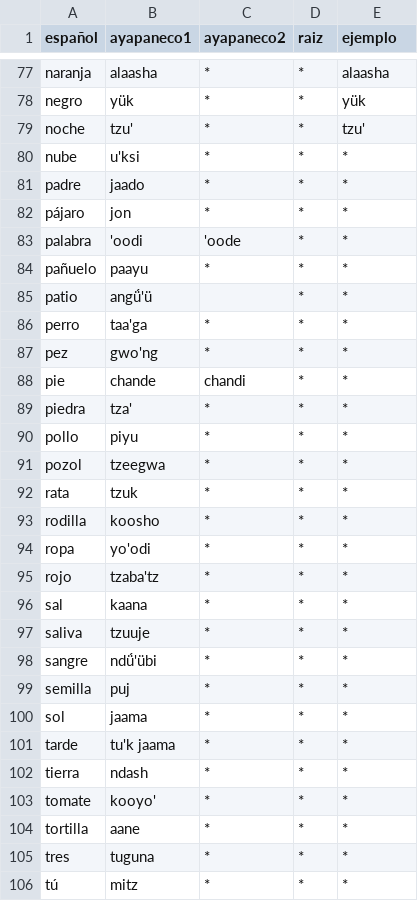
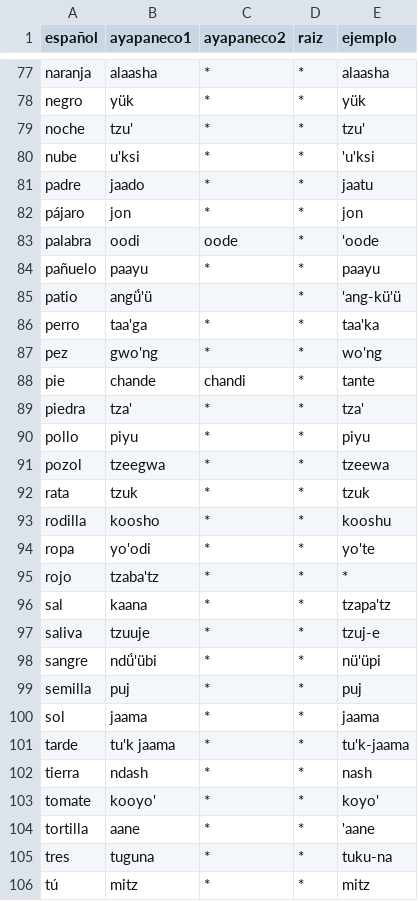
Before and after one commit to jhon-ran/ayapabot, a CSV file: db/dictionary.csv, drawn as a sheet; only a part is shown, gaps mark what is left out; the diff covers the shown part only.

Commit message:
Update dictionary.csv

```diff
--- a/db/dictionary.csv
+++ b/db/dictionary.csv
@@ -79,28 +79,28 @@ negro,yük,*,*,yük
 noche,tzu',*,*,tzu'
-nube,u'ksi,*,*,*
-padre,jaado,*,*,*
-pájaro,jon,*,*,*
-palabra,'oodi,'oode,*,*
-pañuelo,paayu,*,*,*
-patio,angǘ'ü,,*,*
-perro,taa'ga,*,*,*
-pez,gwo'ng,*,*,*
-pie,chande,chandi,*,*
-piedra,tza',*,*,*
-pollo,piyu,*,*,*
-pozol,tzeegwa,*,*,*
-rata,tzuk,*,*,*
-rodilla,koosho,*,*,*
-ropa,yo'odi,*,*,*
+nube,u'ksi,*,*,'u'ksi
+padre,jaado,*,*,jaatu
+pájaro,jon,*,*,jon
+palabra,oodi,oode,*,'oode
+pañuelo,paayu,*,*,paayu
+patio,angǘ'ü,,*,'ang-kü'ü
+perro,taa'ga,*,*,taa'ka
+pez,gwo'ng,*,*,wo'ng
+pie,chande,chandi,*,tante
+piedra,tza',*,*,tza'
+pollo,piyu,*,*,piyu
+pozol,tzeegwa,*,*,tzeewa
+rata,tzuk,*,*,tzuk
+rodilla,koosho,*,*,kooshu
+ropa,yo'odi,*,*,yo'te
 rojo,tzaba'tz,*,*,*
-sal,kaana,*,*,*
-saliva,tzuuje,*,*,*
-sangre,ndǘ'übi,*,*,*
-semilla,puj,*,*,*
-sol,jaama,*,*,*
-tarde,tu'k jaama,*,*,*
-tierra,ndash,*,*,*
-tomate,kooyo',*,*,*
-tortilla,aane,*,*,*
-tres,tuguna,*,*,*
-tú,mitz,*,*,*
+sal,kaana,*,*,tzapa'tz
+saliva,tzuuje,*,*,tzuj-e
+sangre,ndǘ'übi,*,*,nü'üpi
+semilla,puj,*,*,puj
+sol,jaama,*,*,jaama
+tarde,tu'k jaama,*,*,tu'k-jaama
+tierra,ndash,*,*,nash
+tomate,kooyo',*,*,koyo'
+tortilla,aane,*,*,'aane
+tres,tuguna,*,*,tuku-na
+tú,mitz,*,*,mitz
```
Also changed, not shown: 8 edited cells elsewhere in this file.
